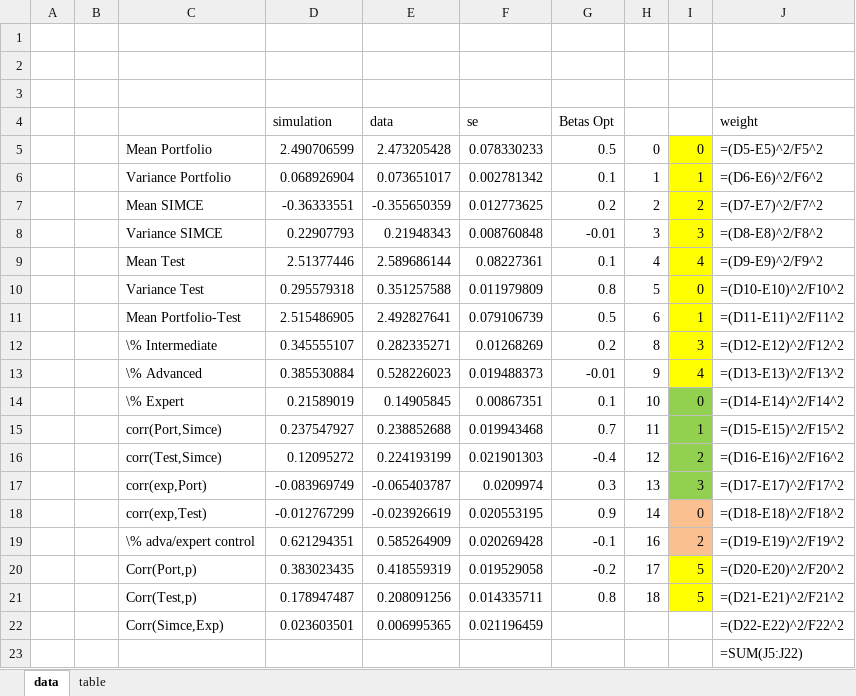
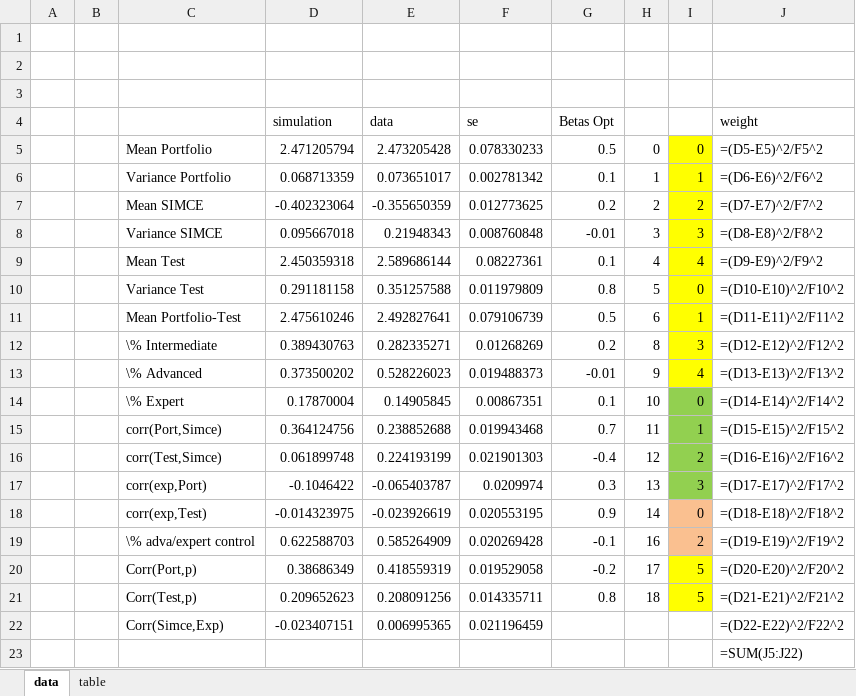
Before and after one commit to jorginho84/teachers, an Excel workbook: Outcomes.xlsx, sheet data, drawn as a sheet; values as stored, in another font and other column widths than the file's, no borders; formulas without a stored value are shown as written; the diff names each change by its address in the sheet, - before the commit and + after, or states it on an @@ line.

```diff
--- a/Outcomes.xlsx (sheet data)
+++ b/Outcomes.xlsx (sheet data)
-D5 (simulation): 2.490706599
+D5 (simulation): 2.471205794
-D6 (simulation): 0.068926904
+D6 (simulation): 0.068713359
-D7 (simulation): -0.36333551
+D7 (simulation): -0.402323064
-D8 (simulation): 0.22907793
+D8 (simulation): 0.095667018
-D9 (simulation): 2.51377446
+D9 (simulation): 2.450359318
-D10 (simulation): 0.295579318
+D10 (simulation): 0.291181158
-D11 (simulation): 2.515486905
+D11 (simulation): 2.475610246
-D12 (simulation): 0.345555107
+D12 (simulation): 0.389430763
-D13 (simulation): 0.385530884
+D13 (simulation): 0.373500202
-D14 (simulation): 0.21589019
+D14 (simulation): 0.17870004
-D15 (simulation): 0.237547927
+D15 (simulation): 0.364124756
-D16 (simulation): 0.12095272
+D16 (simulation): 0.061899748
-D17 (simulation): -0.083969749
+D17 (simulation): -0.1046422
-D18 (simulation): -0.012767299
+D18 (simulation): -0.014323975
-D19 (simulation): 0.621294351
+D19 (simulation): 0.622588703
-D20 (simulation): 0.383023435
+D20 (simulation): 0.38686349
-D21 (simulation): 0.178947487
+D21 (simulation): 0.209652623
-D22 (simulation): 0.023603501
+D22 (simulation): -0.023407151
```
Also changed, not shown: 4 other files.
